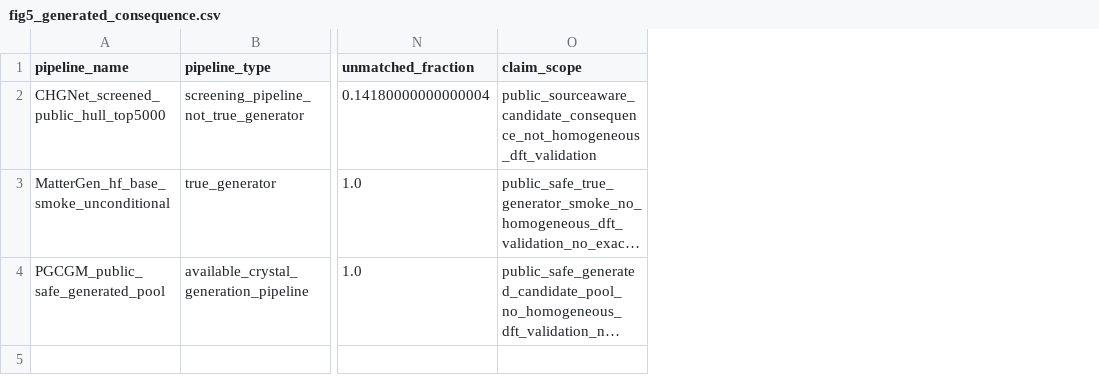
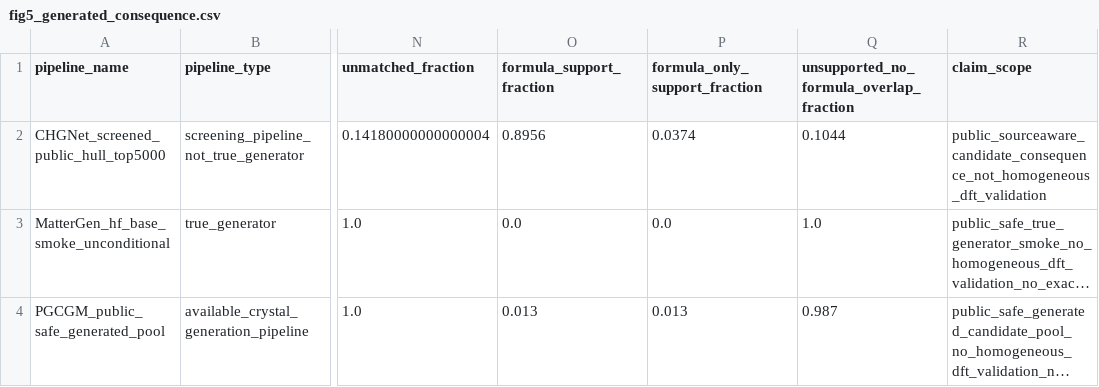
Before and after one commit to Marchematics/materials-stability-label-discordance, a CSV file: outputs/phase2_v1/figure_source_data/fig5_generated_consequence.csv, drawn as a sheet; only a part is shown, gaps mark what is left out; long unchanged cells end in …; the diff names each change by its address in the sheet, - before the commit and + after, or states it on an @@ line.

Commit message:
Add generated candidate formula support diagnostics

```diff
--- a/outputs/phase2_v1/figure_source_data/fig5_generated_consequence.csv
+++ b/outputs/phase2_v1/figure_source_data/fig5_generated_consequence.csv
+column O (formula_support_fraction), rows 2-4: 0.8956 | 0.0 | 0.013
+column P (formula_only_support_fraction), rows 2-4: 0.0374 | 0.0 | 0.013
+column Q, rows 1-4: unsupported_no_formula_overlap_fraction | 0.1044 | 1.0 | 0.987
```
Also changed, not shown: outputs/phase2_v1/generative/generated_pipeline_consequence_summary.csv, 18 other files.
